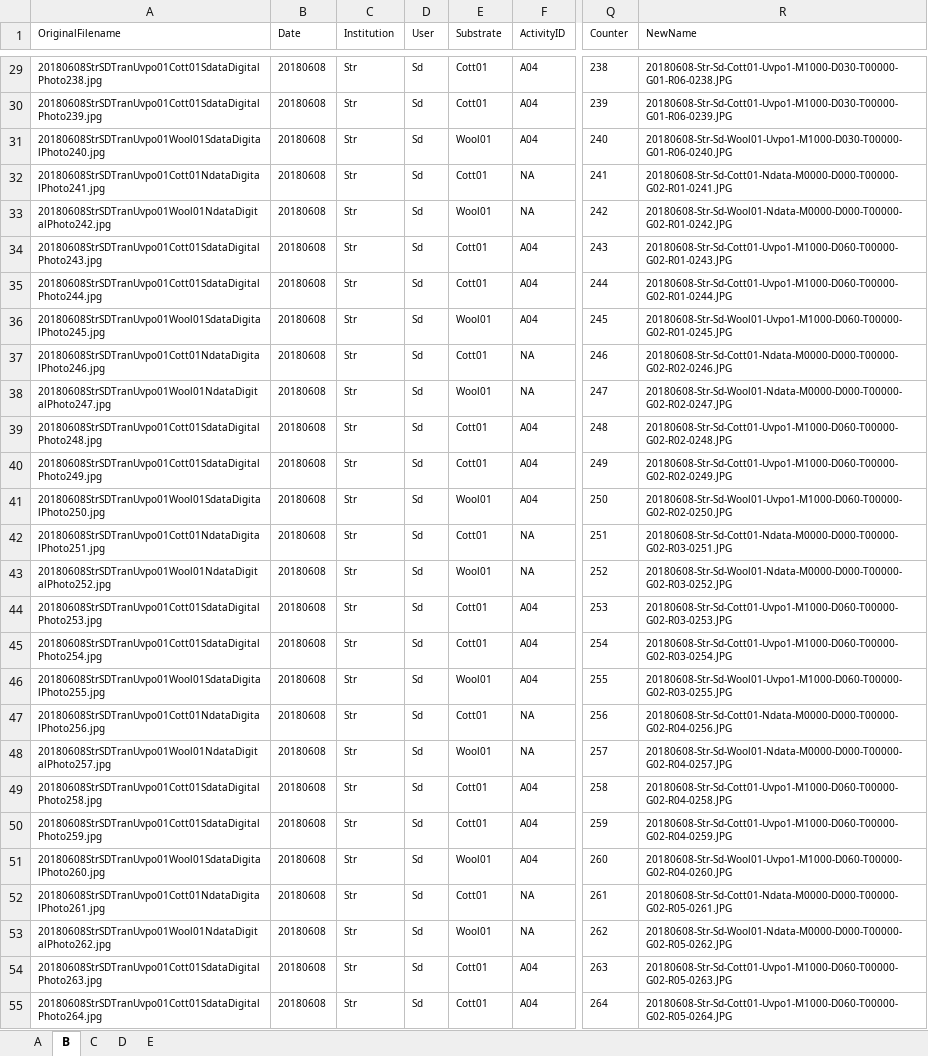
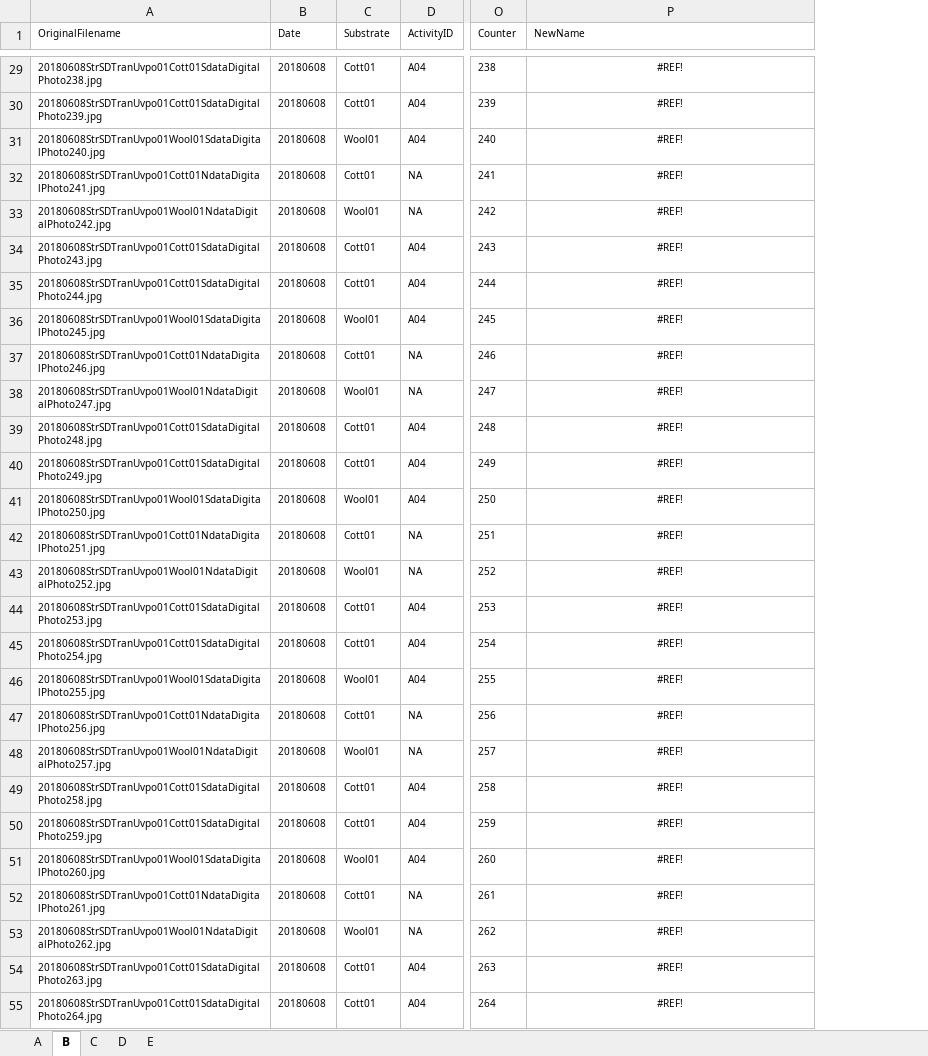
Before and after one commit to LRCFS/Transfer_and_Persistence_data_analysis, an Excel workbook: dat/Counts_data.xlsx, sheet B, drawn as a sheet; only a part is shown, gaps mark what is left out; values as stored, in another font and other column widths than the file's, no borders; removed rows and columns are numbered as before the commit, all else as after; the diff covers the shown part only; the diff names each change by its address in the sheet, - before the commit and + after, or states it on an @@ line.

```diff
--- a/dat/Counts_data.xlsx (sheet B)
+++ b/dat/Counts_data.xlsx (sheet B)
-column C (Institution), rows 29-55: all Str
-column D (User), rows 29-55: all Sd
-P29:P55 alignment: left
+P29:P55 alignment: center
-P29 (NewName): 20180608-Str-Sd-Cott01-Uvpo1-M1000-D030-T00000-G01-R06-0238.JPG
+P29 (NewName): #REF!
-P30 (NewName): 20180608-Str-Sd-Cott01-Uvpo1-M1000-D030-T00000-G01-R06-0239.JPG
+P30 (NewName): #REF!
-P31 (NewName): 20180608-Str-Sd-Wool01-Uvpo1-M1000-D030-T00000-G01-R06-0240.JPG
+P31 (NewName): #REF!
-P32 (NewName): 20180608-Str-Sd-Cott01-Ndata-M0000-D000-T00000-G02-R01-0241.JPG
+P32 (NewName): #REF!
-P33 (NewName): 20180608-Str-Sd-Wool01-Ndata-M0000-D000-T00000-G02-R01-0242.JPG
+P33 (NewName): #REF!
-P34 (NewName): 20180608-Str-Sd-Cott01-Uvpo1-M1000-D060-T00000-G02-R01-0243.JPG
+P34 (NewName): #REF!
-P35 (NewName): 20180608-Str-Sd-Cott01-Uvpo1-M1000-D060-T00000-G02-R01-0244.JPG
+P35 (NewName): #REF!
-P36 (NewName): 20180608-Str-Sd-Wool01-Uvpo1-M1000-D060-T00000-G02-R01-0245.JPG
+P36 (NewName): #REF!
-P37 (NewName): 20180608-Str-Sd-Cott01-Ndata-M0000-D000-T00000-G02-R02-0246.JPG
+P37 (NewName): #REF!
-P38 (NewName): 20180608-Str-Sd-Wool01-Ndata-M0000-D000-T00000-G02-R02-0247.JPG
+P38 (NewName): #REF!
-P39 (NewName): 20180608-Str-Sd-Cott01-Uvpo1-M1000-D060-T00000-G02-R02-0248.JPG
+P39 (NewName): #REF!
-P40 (NewName): 20180608-Str-Sd-Cott01-Uvpo1-M1000-D060-T00000-G02-R02-0249.JPG
+P40 (NewName): #REF!
-P41 (NewName): 20180608-Str-Sd-Wool01-Uvpo1-M1000-D060-T00000-G02-R02-0250.JPG
+P41 (NewName): #REF!
-P42 (NewName): 20180608-Str-Sd-Cott01-Ndata-M0000-D000-T00000-G02-R03-0251.JPG
+P42 (NewName): #REF!
-P43 (NewName): 20180608-Str-Sd-Wool01-Ndata-M0000-D000-T00000-G02-R03-0252.JPG
+P43 (NewName): #REF!
-P44 (NewName): 20180608-Str-Sd-Cott01-Uvpo1-M1000-D060-T00000-G02-R03-0253.JPG
+P44 (NewName): #REF!
-P45 (NewName): 20180608-Str-Sd-Cott01-Uvpo1-M1000-D060-T00000-G02-R03-0254.JPG
+P45 (NewName): #REF!
-P46 (NewName): 20180608-Str-Sd-Wool01-Uvpo1-M1000-D060-T00000-G02-R03-0255.JPG
+P46 (NewName): #REF!
-P47 (NewName): 20180608-Str-Sd-Cott01-Ndata-M0000-D000-T00000-G02-R04-0256.JPG
+P47 (NewName): #REF!
-P48 (NewName): 20180608-Str-Sd-Wool01-Ndata-M0000-D000-T00000-G02-R04-0257.JPG
+P48 (NewName): #REF!
-P49 (NewName): 20180608-Str-Sd-Cott01-Uvpo1-M1000-D060-T00000-G02-R04-0258.JPG
+P49 (NewName): #REF!
-P50 (NewName): 20180608-Str-Sd-Cott01-Uvpo1-M1000-D060-T00000-G02-R04-0259.JPG
+P50 (NewName): #REF!
-P51 (NewName): 20180608-Str-Sd-Wool01-Uvpo1-M1000-D060-T00000-G02-R04-0260.JPG
+P51 (NewName): #REF!
-P52 (NewName): 20180608-Str-Sd-Cott01-Ndata-M0000-D000-T00000-G02-R05-0261.JPG
+P52 (NewName): #REF!
-P53 (NewName): 20180608-Str-Sd-Wool01-Ndata-M0000-D000-T00000-G02-R05-0262.JPG
+P53 (NewName): #REF!
-P54 (NewName): 20180608-Str-Sd-Cott01-Uvpo1-M1000-D060-T00000-G02-R05-0263.JPG
+P54 (NewName): #REF!
-P55 (NewName): 20180608-Str-Sd-Cott01-Uvpo1-M1000-D060-T00000-G02-R05-0264.JPG
+P55 (NewName): #REF!
```
Also changed, not shown: 638 edited cells and cell formats elsewhere in this sheet, sheet A, sheet C, sheet D, sheet E, formulas that keep their value.
